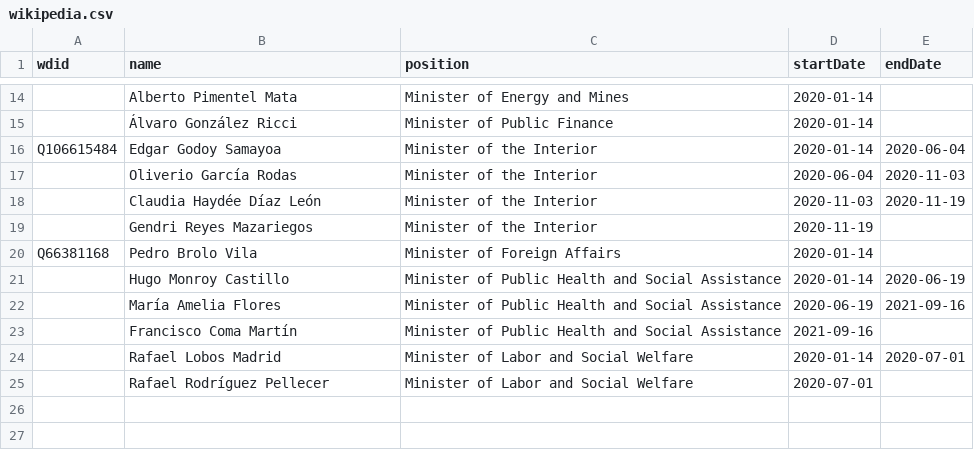
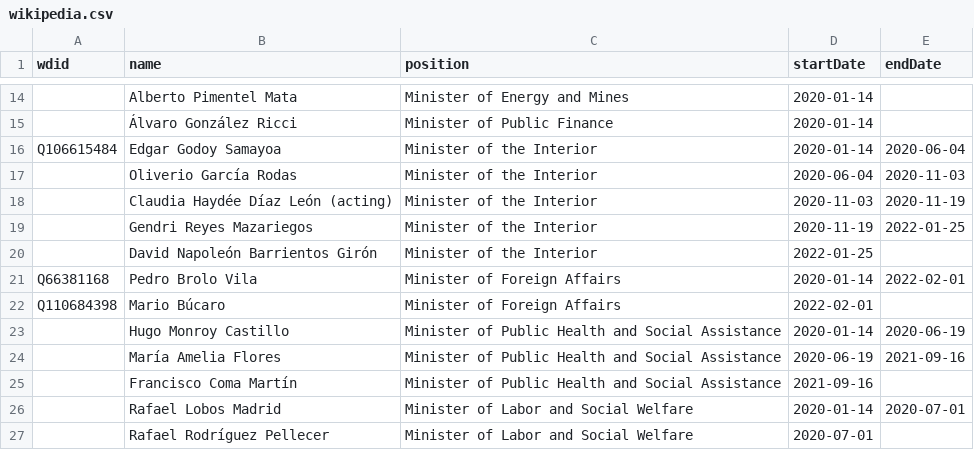
Before and after one commit to every-politician-scrapers/guatemala-ministers, a CSV file: data/wikipedia.csv, drawn as a sheet; only a part is shown, gaps mark what is left out.

```diff
--- a/data/wikipedia.csv
+++ b/data/wikipedia.csv
@@ -17,5 +17,7 @@ Q106615484,Edgar Godoy Samayoa,Minister of the Interior,2020-01-14,2020-06-04
 ,Oliverio García Rodas,Minister of the Interior,2020-06-04,2020-11-03
-,Claudia Haydée Díaz León,Minister of the Interior,2020-11-03,2020-11-19
-,Gendri Reyes Mazariegos,Minister of the Interior,2020-11-19,
-Q66381168,Pedro Brolo Vila,Minister of Foreign Affairs,2020-01-14,
+,Claudia Haydée Díaz León (acting),Minister of the Interior,2020-11-03,2020-11-19
+,Gendri Reyes Mazariegos,Minister of the Interior,2020-11-19,2022-01-25
+,David Napoleón Barrientos Girón,Minister of the Interior,2022-01-25,
+Q66381168,Pedro Brolo Vila,Minister of Foreign Affairs,2020-01-14,2022-02-01
+Q110684398,Mario Búcaro,Minister of Foreign Affairs,2022-02-01,
 ,Hugo Monroy Castillo,Minister of Public Health and Social Assistance,2020-01-14,2020-06-19
```
Also changed, not shown: data/diff.csv, data/wikidata-wp.csv, 2 other files.
